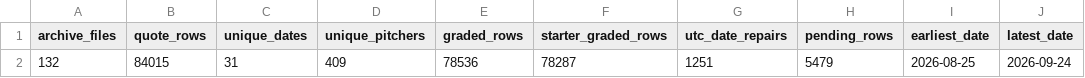
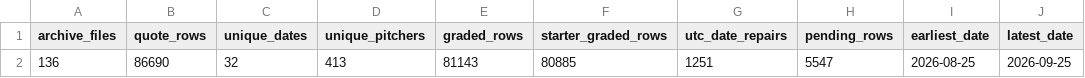
Before and after one commit to meverhart913/mlb-betting-lab, a CSV file: outputs/free_pitcher_k_archive_status.csv, drawn as a sheet.

```diff
--- a/outputs/free_pitcher_k_archive_status.csv
+++ b/outputs/free_pitcher_k_archive_status.csv
@@ -1,2 +1,2 @@
 archive_files,quote_rows,unique_dates,unique_pitchers,graded_rows,starter_graded_rows,utc_date_repairs,pending_rows,earliest_date,latest_date
-132,84015,31,409,78536,78287,1251,5479,2026-08-25,2026-09-24
+136,86690,32,413,81143,80885,1251,5547,2026-08-25,2026-09-25
```
Also changed, not shown: 4 other files.
